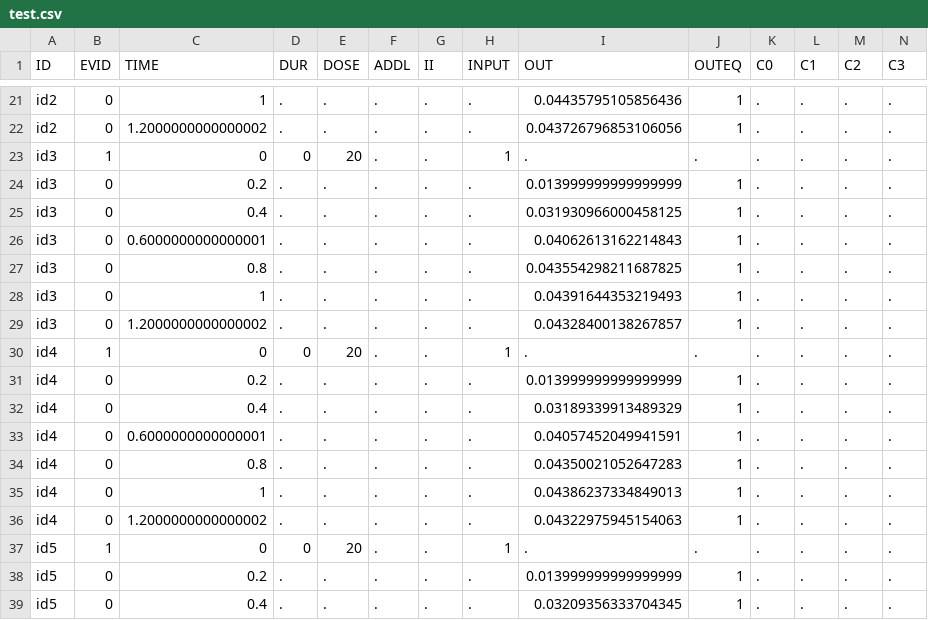
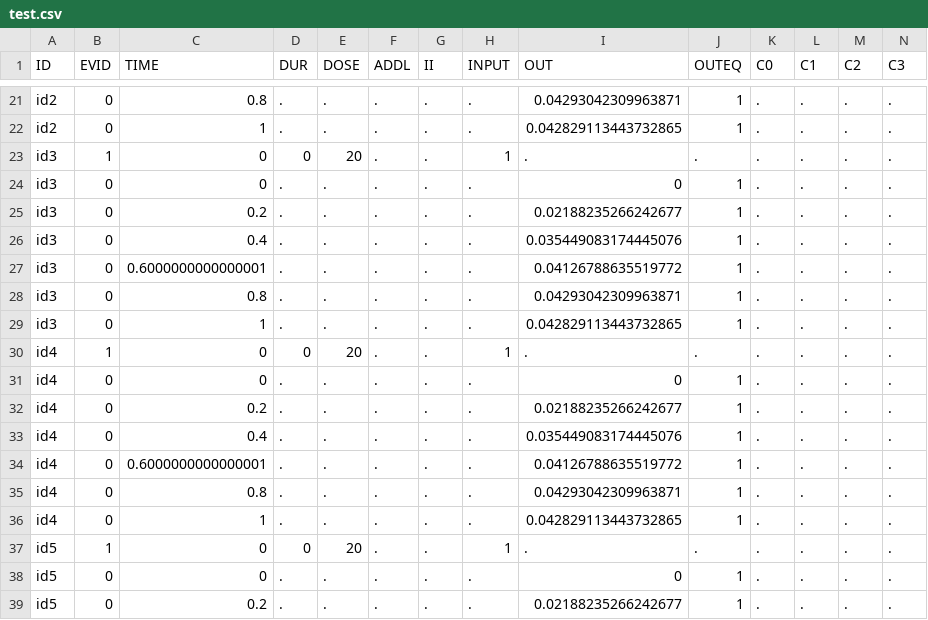
Before and after one commit to LAPKB/pharmsol, a CSV file: test.csv, drawn as a sheet; only a part is shown, gaps mark what is left out; the diff covers the shown part only; the diff names each change by its address in the sheet, - before the commit and + after, or states it on an @@ line.

```diff
--- a/test.csv
+++ b/test.csv
-C21 (TIME): 1
+C21 (TIME): 0.8
-I21 (OUT): 0.04435795105856436
+I21 (OUT): 0.04293042309963871
-C22 (TIME): 1.2000000000000002
+C22 (TIME): 1
-I22 (OUT): 0.043726796853106056
+I22 (OUT): 0.042829113443732865
-C24 (TIME): 0.2
+C24 (TIME): 0
-I24 (OUT): 0.013999999999999999
+I24 (OUT): 0
-C25 (TIME): 0.4
+C25 (TIME): 0.2
-I25 (OUT): 0.031930966000458125
+I25 (OUT): 0.02188235266242677
-C26 (TIME): 0.6000000000000001
+C26 (TIME): 0.4
-I26 (OUT): 0.04062613162214843
+I26 (OUT): 0.035449083174445076
-C27 (TIME): 0.8
+C27 (TIME): 0.6000000000000001
-I27 (OUT): 0.043554298211687825
+I27 (OUT): 0.04126788635519772
-C28 (TIME): 1
+C28 (TIME): 0.8
-I28 (OUT): 0.04391644353219493
+I28 (OUT): 0.04293042309963871
-C29 (TIME): 1.2000000000000002
+C29 (TIME): 1
-I29 (OUT): 0.04328400138267857
+I29 (OUT): 0.042829113443732865
-C31 (TIME): 0.2
+C31 (TIME): 0
-I31 (OUT): 0.013999999999999999
+I31 (OUT): 0
-C32 (TIME): 0.4
+C32 (TIME): 0.2
-I32 (OUT): 0.03189339913489329
+I32 (OUT): 0.02188235266242677
-C33 (TIME): 0.6000000000000001
+C33 (TIME): 0.4
-I33 (OUT): 0.04057452049941591
+I33 (OUT): 0.035449083174445076
-C34 (TIME): 0.8
+C34 (TIME): 0.6000000000000001
-I34 (OUT): 0.04350021052647283
+I34 (OUT): 0.04126788635519772
-C35 (TIME): 1
+C35 (TIME): 0.8
-I35 (OUT): 0.04386237334849013
+I35 (OUT): 0.04293042309963871
-C36 (TIME): 1.2000000000000002
+C36 (TIME): 1
-I36 (OUT): 0.04322975945154063
+I36 (OUT): 0.042829113443732865
-C38 (TIME): 0.2
+C38 (TIME): 0
-I38 (OUT): 0.013999999999999999
+I38 (OUT): 0
-C39 (TIME): 0.4
+C39 (TIME): 0.2
-I39 (OUT): 0.03209356333704345
+I39 (OUT): 0.02188235266242677
```
Also changed, not shown: 88 edited cells elsewhere in this file, 1 other file.
